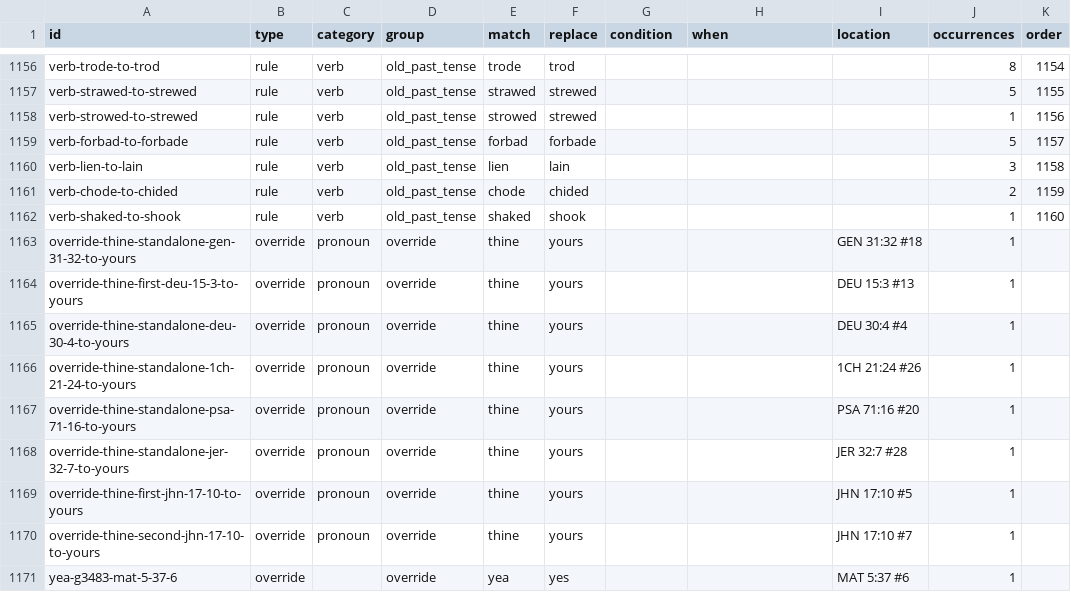
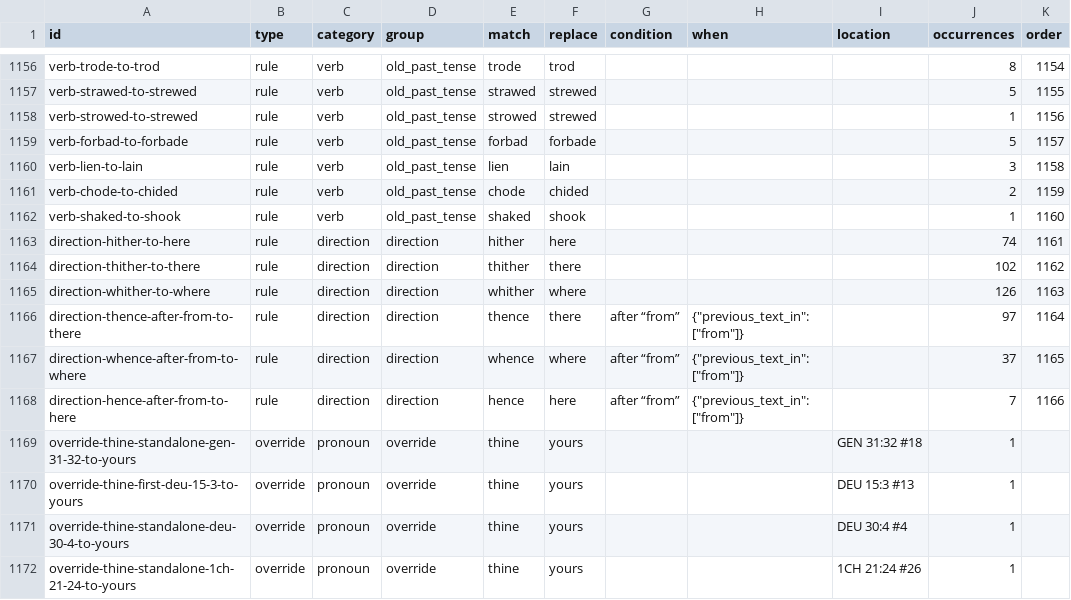
Before and after one commit to Topaz-Bible/kjv-modernization, a CSV file: words/rules.csv, drawn as a sheet; only a part is shown, gaps mark what is left out; the shorter side is filled out with more unchanged rows.

```diff
--- a/words/rules.csv
+++ b/words/rules.csv
@@ -1162,2 +1162,8 @@ verb-chode-to-chided,rule,verb,old_past_tense,chode,chided,,,,2,1159
 verb-shaked-to-shook,rule,verb,old_past_tense,shaked,shook,,,,1,1160
+direction-hither-to-here,rule,direction,direction,hither,here,,,,74,1161
+direction-thither-to-there,rule,direction,direction,thither,there,,,,102,1162
+direction-whither-to-where,rule,direction,direction,whither,where,,,,126,1163
+direction-thence-after-from-to-there,rule,direction,direction,thence,there,after “from”,"{""previous_text_in"": [""from""]}",,97,1164
+direction-whence-after-from-to-where,rule,direction,direction,whence,where,after “from”,"{""previous_text_in"": [""from""]}",,37,1165
+direction-hence-after-from-to-here,rule,direction,direction,hence,here,after “from”,"{""previous_text_in"": [""from""]}",,7,1166
 override-thine-standalone-gen-31-32-to-yours,override,pronoun,override,thine,yours,,,GEN 31:32 #18,1,
```
Also changed, not shown: 5 other files.
